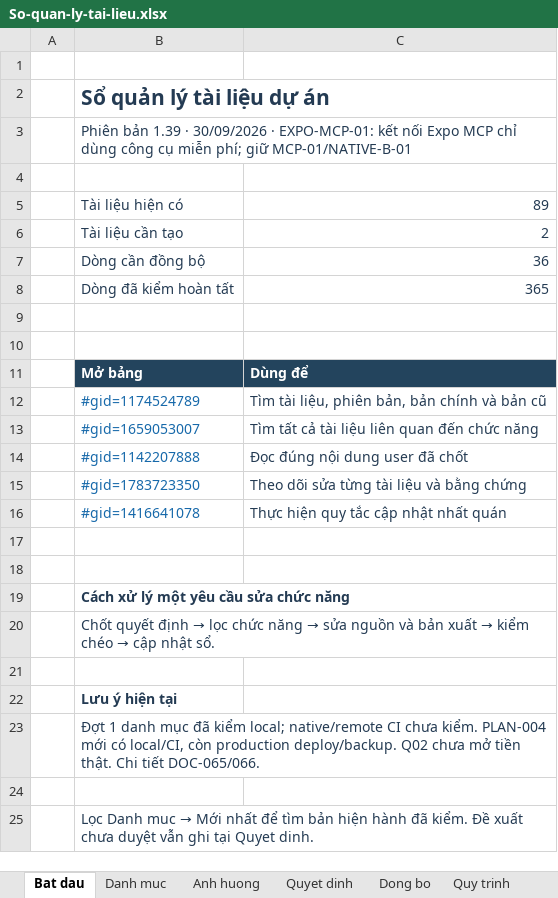
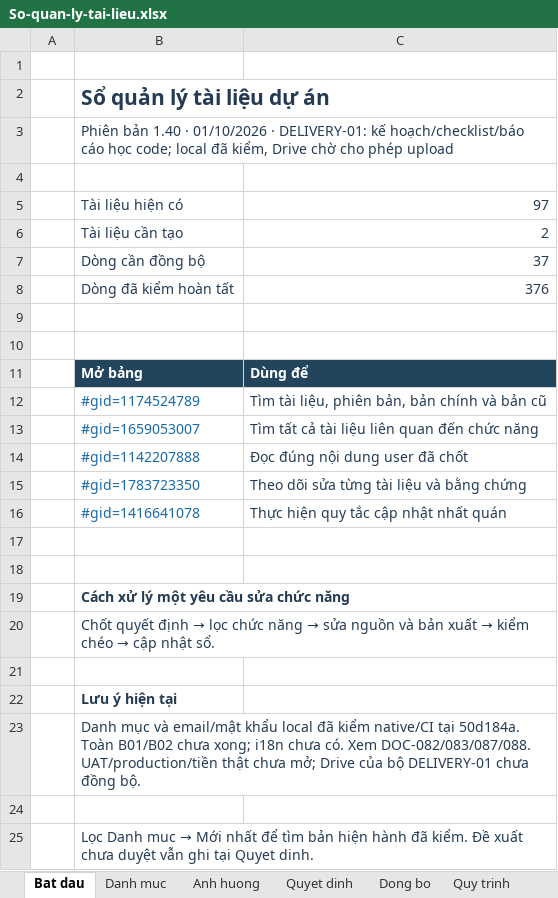
Before and after one commit to anhthaingd/dich-vu-quanh-ban, an Excel workbook: docs/project-control/So-quan-ly-tai-lieu.xlsx, sheet Bat dau, drawn as a sheet; only a part is shown; values as stored, in another font and other column widths than the file's, no borders; the diff names each change by its address in the sheet, - before the commit and + after, or states it on an @@ line.

Commit message:
feat(mobile): add local VI EN JA support and implementation guides

```diff
--- a/docs/project-control/So-quan-ly-tai-lieu.xlsx (sheet Bat dau)
+++ b/docs/project-control/So-quan-ly-tai-lieu.xlsx (sheet Bat dau)
-B3: Phiên bản 1.39 · 30/09/2026 · EXPO-MCP-01: kết nối Expo MCP chỉ dùng công cụ miễn phí; giữ MCP-01/NATIVE-B-01
+B3: Phiên bản 1.40 · 01/10/2026 · DELIVERY-01: kế hoạch/checklist/báo cáo học code; local đã kiểm, Drive chờ cho phép upload
-C5: 89
+C5: 97
-C7: 36
+C7: 37
-C8: 365
+C8: 376
-B23: Đợt 1 danh mục đã kiểm local; native/remote CI chưa kiểm. PLAN-004 mới có local/CI, còn production deploy/backup. Q02 chưa mở tiền thật. Chi tiết DOC-065/066.
+B23: Danh mục và email/mật khẩu local đã kiểm native/CI tại 50d184a. Toàn B01/B02 chưa xong; i18n chưa có. Xem DOC-082/083/087/088. UAT/production/tiền thật chưa mở; Drive của bộ DELIVERY-01 chưa đồng bộ.
```
Also changed, not shown: sheet Anh huong, sheet Dong bo, sheet Danh muc, sheet Quyet dinh, 42 other files.
